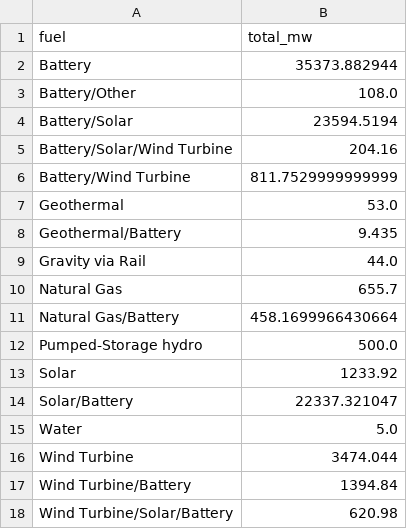
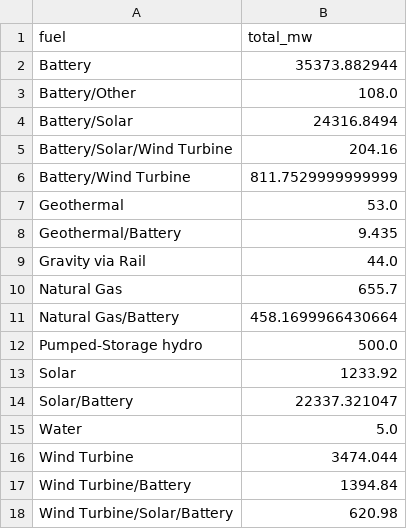
Before and after one commit to gkumarg/caiso-queue, a CSV file: reports/capacity_by_fuel.csv, drawn as a sheet.

```diff
--- a/reports/capacity_by_fuel.csv
+++ b/reports/capacity_by_fuel.csv
@@ -3,3 +3,3 @@ Battery,35373.882944
 Battery/Other,108.0
-Battery/Solar,23594.5194
+Battery/Solar,24316.8494
 Battery/Solar/Wind Turbine,204.16
```
Also changed, not shown: reports/project_timeline_delays.csv, reports/timeline_delay_by_fuel.csv, 6 other files.
